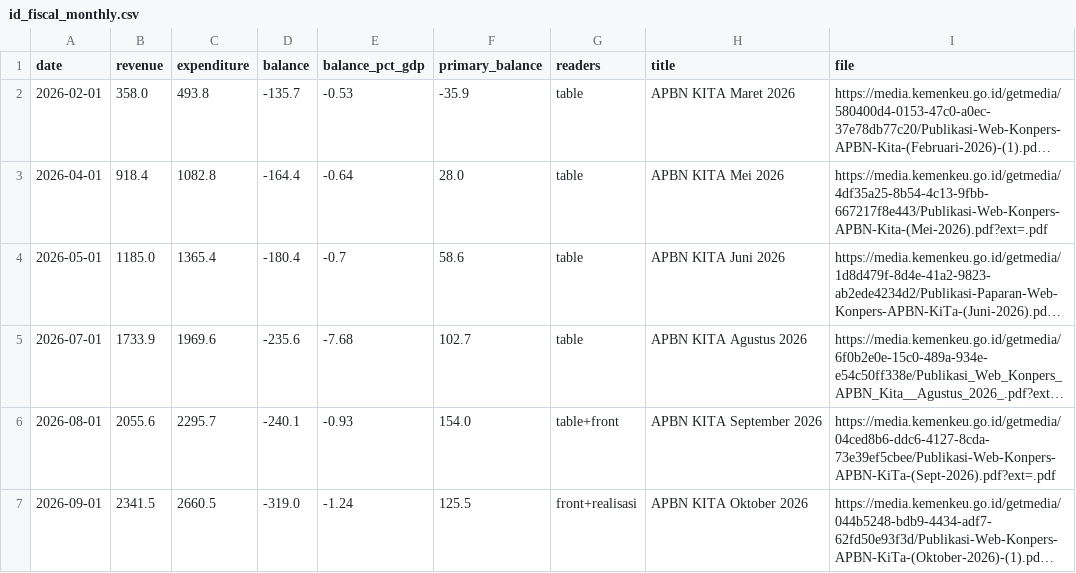
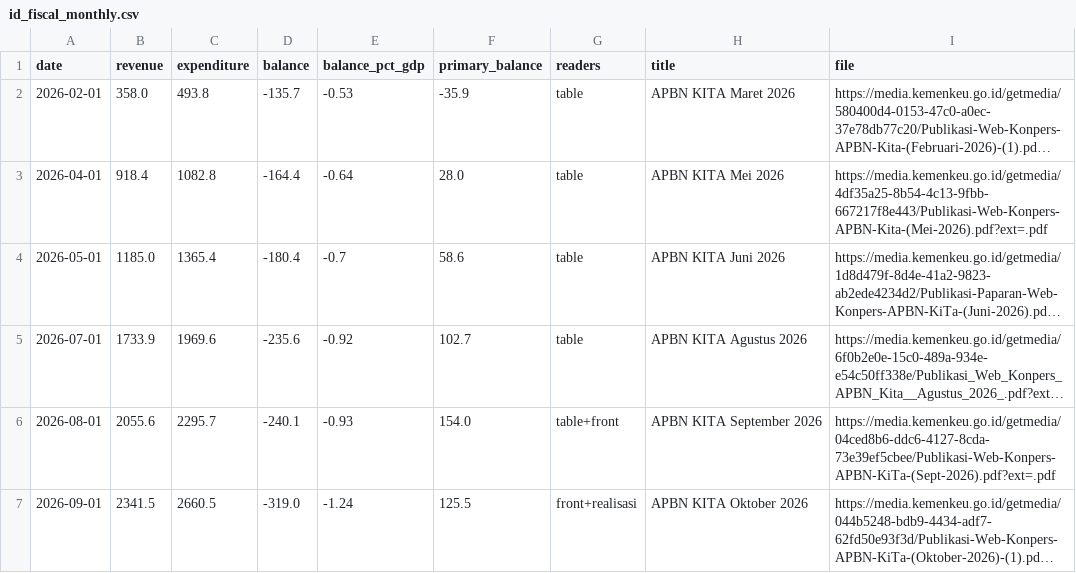
Before and after one commit to AsiaDecoded/Asia-vitals, a CSV file: data/id/fiscal/id_fiscal_monthly.csv, drawn as a sheet; long unchanged cells end in …; the diff names each change by its address in the sheet, - before the commit and + after, or states it on an @@ line.

```diff
--- a/data/id/fiscal/id_fiscal_monthly.csv
+++ b/data/id/fiscal/id_fiscal_monthly.csv
-E5 (balance_pct_gdp): -7.68
+E5 (balance_pct_gdp): -0.92
```
Also changed, not shown: data/id/fiscal/long_monthly.csv, 21 other files.
